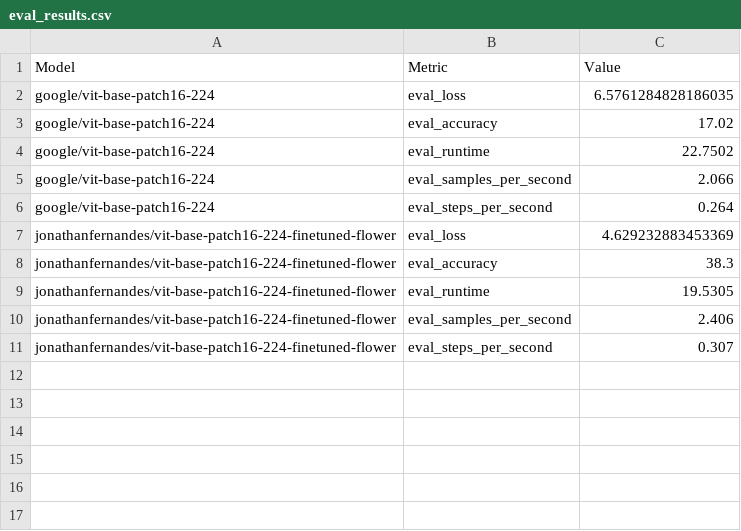
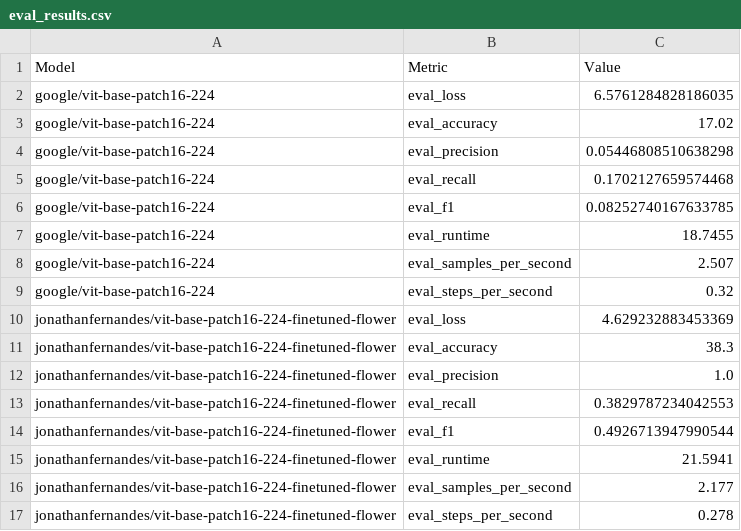
Before and after one commit to N0elle-08/Evaluation_ViT, a CSV file: results/eval_results.csv, drawn as a sheet.

Commit message:
changes-results

```diff
--- a/results/eval_results.csv
+++ b/results/eval_results.csv
@@ -3,9 +3,15 @@ google/vit-base-patch16-224,eval_loss,6.5761284828186035
 google/vit-base-patch16-224,eval_accuracy,17.02
-google/vit-base-patch16-224,eval_runtime,22.7502
-google/vit-base-patch16-224,eval_samples_per_second,2.066
-google/vit-base-patch16-224,eval_steps_per_second,0.264
+google/vit-base-patch16-224,eval_precision,0.05446808510638298
+google/vit-base-patch16-224,eval_recall,0.1702127659574468
+google/vit-base-patch16-224,eval_f1,0.08252740167633785
+google/vit-base-patch16-224,eval_runtime,18.7455
+google/vit-base-patch16-224,eval_samples_per_second,2.507
+google/vit-base-patch16-224,eval_steps_per_second,0.32
 jonathanfernandes/vit-base-patch16-224-finetuned-flower,eval_loss,4.629232883453369
 jonathanfernandes/vit-base-patch16-224-finetuned-flower,eval_accuracy,38.3
-jonathanfernandes/vit-base-patch16-224-finetuned-flower,eval_runtime,19.5305
-jonathanfernandes/vit-base-patch16-224-finetuned-flower,eval_samples_per_second,2.406
-jonathanfernandes/vit-base-patch16-224-finetuned-flower,eval_steps_per_second,0.307
+jonathanfernandes/vit-base-patch16-224-finetuned-flower,eval_precision,1.0
+jonathanfernandes/vit-base-patch16-224-finetuned-flower,eval_recall,0.3829787234042553
+jonathanfernandes/vit-base-patch16-224-finetuned-flower,eval_f1,0.4926713947990544
+jonathanfernandes/vit-base-patch16-224-finetuned-flower,eval_runtime,21.5941
+jonathanfernandes/vit-base-patch16-224-finetuned-flower,eval_samples_per_second,2.177
+jonathanfernandes/vit-base-patch16-224-finetuned-flower,eval_steps_per_second,0.278
```
Also changed, not shown: 1 other file.
